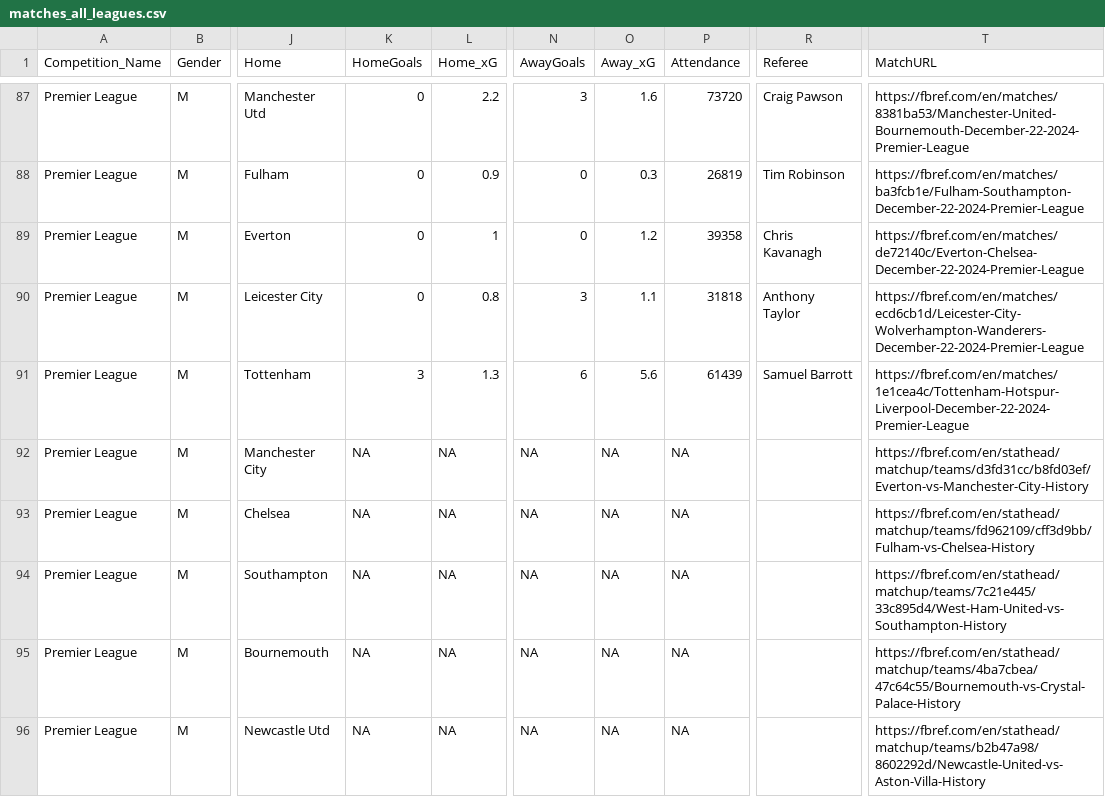
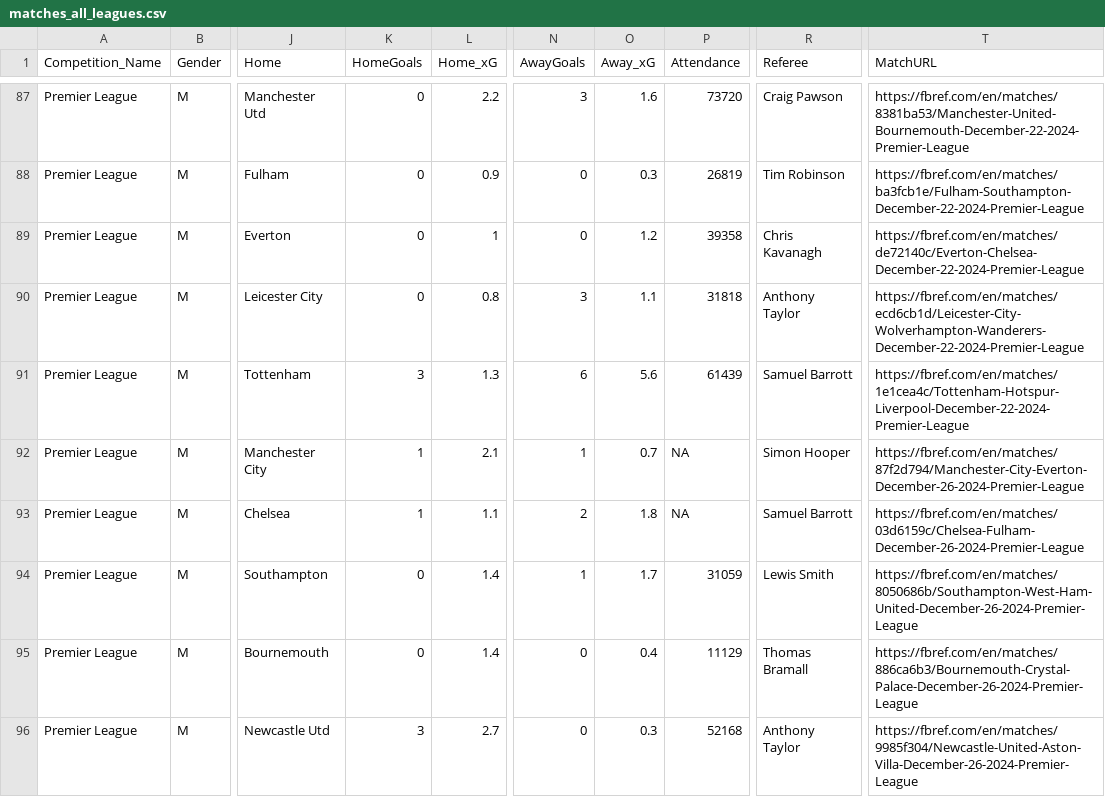
Before and after one commit to steodose/club-elo, a CSV file: matches_all_leagues.csv, drawn as a sheet; only a part is shown, gaps mark what is left out; the diff covers the shown part only; the diff names each change by its address in the sheet, - before the commit and + after, or states it on an @@ line.

```diff
--- a/matches_all_leagues.csv
+++ b/matches_all_leagues.csv
-K92:K93 (HomeGoals): NA
+K92:K93 (HomeGoals): 1
-L92 (Home_xG): NA
+L92 (Home_xG): 2.1
-N92 (AwayGoals): NA
+N92 (AwayGoals): 1
-O92 (Away_xG): NA
+O92 (Away_xG): 0.7
-R92 (Referee): (empty)
+R92 (Referee): Simon Hooper
-T92 (MatchURL): https://fbref.com/en/stathead/matchup/teams/d3fd31cc/b8fd03ef/Everton-vs-Manchester-City-History
+T92 (MatchURL): https://fbref.com/en/matches/87f2d794/Manchester-City-Everton-December-26-2024-Premier-League
-L93 (Home_xG): NA
+L93 (Home_xG): 1.1
-N93 (AwayGoals): NA
+N93 (AwayGoals): 2
-O93 (Away_xG): NA
+O93 (Away_xG): 1.8
-R93 (Referee): (empty)
+R93 (Referee): Samuel Barrott
-T93 (MatchURL): https://fbref.com/en/stathead/matchup/teams/fd962109/cff3d9bb/Fulham-vs-Chelsea-History
+T93 (MatchURL): https://fbref.com/en/matches/03d6159c/Chelsea-Fulham-December-26-2024-Premier-League
-K94:K95 (HomeGoals): NA
+K94:K95 (HomeGoals): 0
-L94:L95 (Home_xG): NA
+L94:L95 (Home_xG): 1.4
-N94 (AwayGoals): NA
+N94 (AwayGoals): 1
-O94 (Away_xG): NA
+O94 (Away_xG): 1.7
-P94 (Attendance): NA
+P94 (Attendance): 31059
-R94 (Referee): (empty)
+R94 (Referee): Lewis Smith
-T94 (MatchURL): https://fbref.com/en/stathead/matchup/teams/7c21e445/33c895d4/West-Ham-United-vs-Southampton-History
+T94 (MatchURL): https://fbref.com/en/matches/8050686b/Southampton-West-Ham-United-December-26-2024-Premier-League
-N95:N96 (AwayGoals): NA
+N95:N96 (AwayGoals): 0
-O95 (Away_xG): NA
+O95 (Away_xG): 0.4
-P95 (Attendance): NA
+P95 (Attendance): 11129
-R95 (Referee): (empty)
+R95 (Referee): Thomas Bramall
-T95 (MatchURL): https://fbref.com/en/stathead/matchup/teams/4ba7cbea/47c64c55/Bournemouth-vs-Crystal-Palace-History
+T95 (MatchURL): https://fbref.com/en/matches/886ca6b3/Bournemouth-Crystal-Palace-December-26-2024-Premier-League
-K96 (HomeGoals): NA
+K96 (HomeGoals): 3
-L96 (Home_xG): NA
+L96 (Home_xG): 2.7
-O96 (Away_xG): NA
+O96 (Away_xG): 0.3
-P96 (Attendance): NA
+P96 (Attendance): 52168
-R96 (Referee): (empty)
+R96 (Referee): Anthony Taylor
-T96 (MatchURL): https://fbref.com/en/stathead/matchup/teams/b2b47a98/8602292d/Newcastle-United-vs-Aston-Villa-History
+T96 (MatchURL): https://fbref.com/en/matches/9985f304/Newcastle-United-Aston-Villa-December-26-2024-Premier-League
```
Also changed, not shown: 44 edited cells elsewhere in this file.
